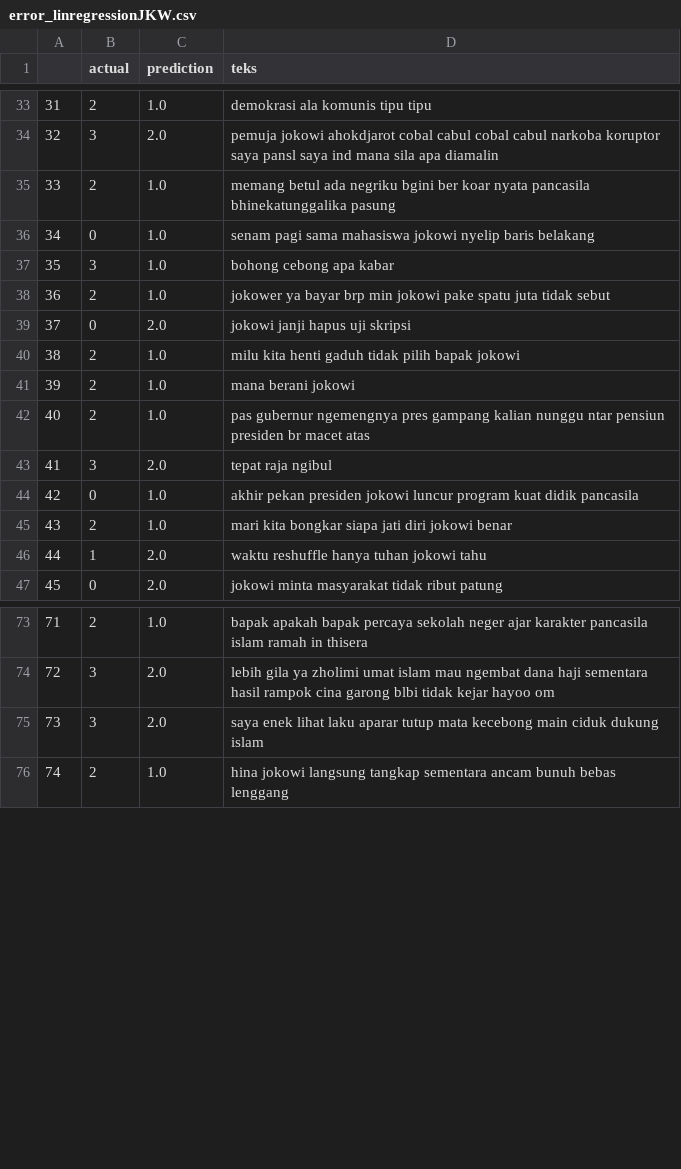
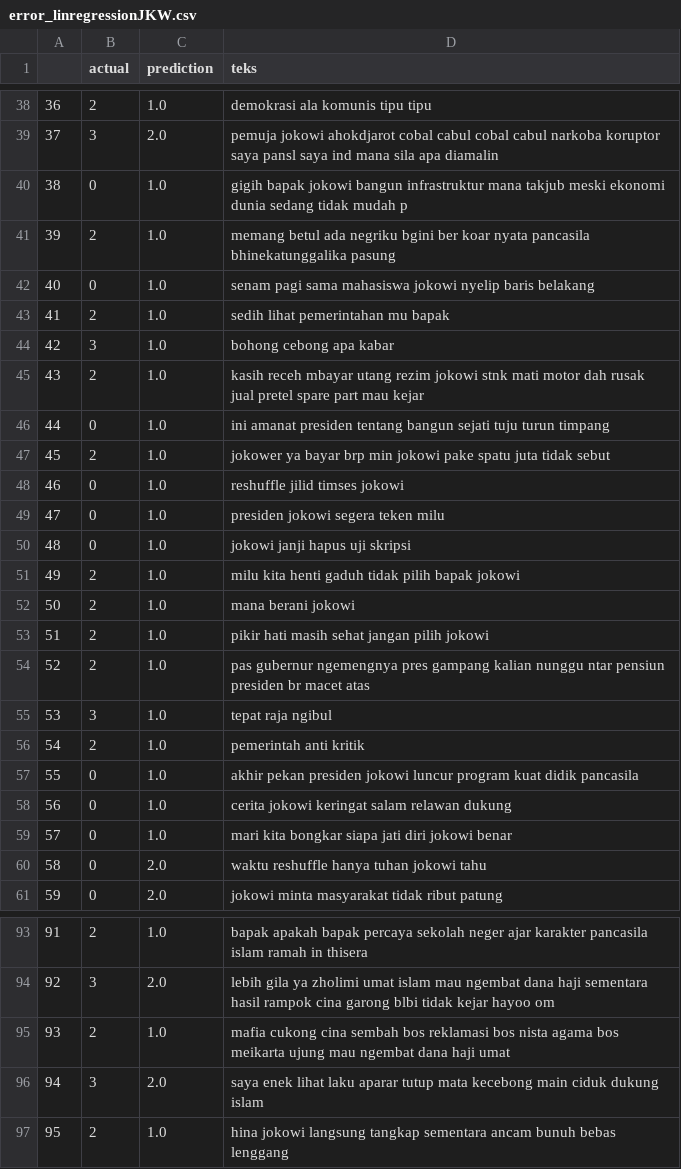
Before and after one commit to kuroipearls/tensionDetection, a CSV file: errorAnalysis/error_linregressionJKW.csv, drawn as a sheet; only a part is shown, gaps mark what is left out; addresses are those after the commit; the diff covers the shown part only; the diff names each change by its address in the sheet, - before the commit and + after, or states it on an @@ line.

```diff
--- a/errorAnalysis/error_linregressionJKW.csv
+++ b/errorAnalysis/error_linregressionJKW.csv
@@ column A renumbered from row 8 down @@
+row 40: 38 | 0 | 1.0 | gigih bapak jokowi bangun infrastruktur mana takjub meski ekonomi dunia sedang tidak mudah p
+row 43: 41 | 2 | 1.0 | sedih lihat pemerintahan mu bapak
+row 45: 43 | 2 | 1.0 | kasih receh mbayar utang rezim jokowi stnk mati motor dah rusak jual pretel spare part mau kejar
+row 46: 44 | 0 | 1.0 | ini amanat presiden tentang bangun sejati tuju turun timpang
+row 48: 46 | 0 | 1.0 | reshuffle jilid timses jokowi
+row 49: 47 | 0 | 1.0 | presiden jokowi segera teken milu
-C50 (prediction): 2.0
+C50 (prediction): 1.0
+row 53: 51 | 2 | 1.0 | pikir hati masih sehat jangan pilih jokowi
-C55 (prediction): 2.0
+C55 (prediction): 1.0
+row 56: 54 | 2 | 1.0 | pemerintah anti kritik
+row 58: 56 | 0 | 1.0 | cerita jokowi keringat salam relawan dukung
-B59 (actual): 2
+B59 (actual): 0
-B60 (actual): 1
+B60 (actual): 0
+row 95: 93 | 2 | 1.0 | mafia cukong cina sembah bos reklamasi bos nista agama bos meikarta ujung mau ngembat dana haji umat
```
Also changed, not shown: 15 added rows, 1 removed row and 5 edited cells elsewhere in this file, errorAnalysis/error_svmJKW.csv, 8 other files.
